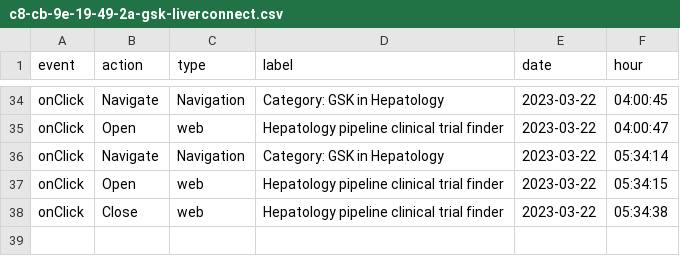
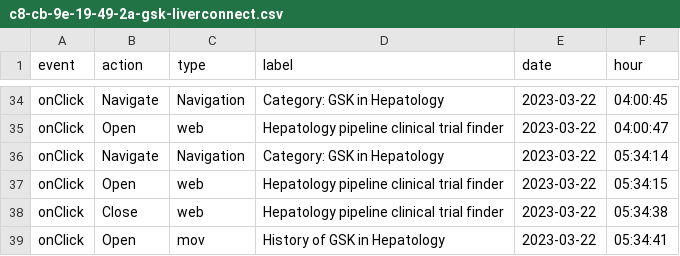
Before and after one commit to LidiaCana/gsk-test, a CSV file: c8-cb-9e-19-49-2a-gsk-liverconnect.csv, drawn as a sheet; only a part is shown, gaps mark what is left out.

Commit message:
Initial commit

```diff
--- a/c8-cb-9e-19-49-2a-gsk-liverconnect.csv
+++ b/c8-cb-9e-19-49-2a-gsk-liverconnect.csv
@@ -38 +38,2 @@
 "onClick","Close","web","Hepatology pipeline clinical trial finder","2023-03-22","05:34:38"
+"onClick","Open","mov","History of GSK in  Hepatology","2023-03-22","05:34:41"
```
